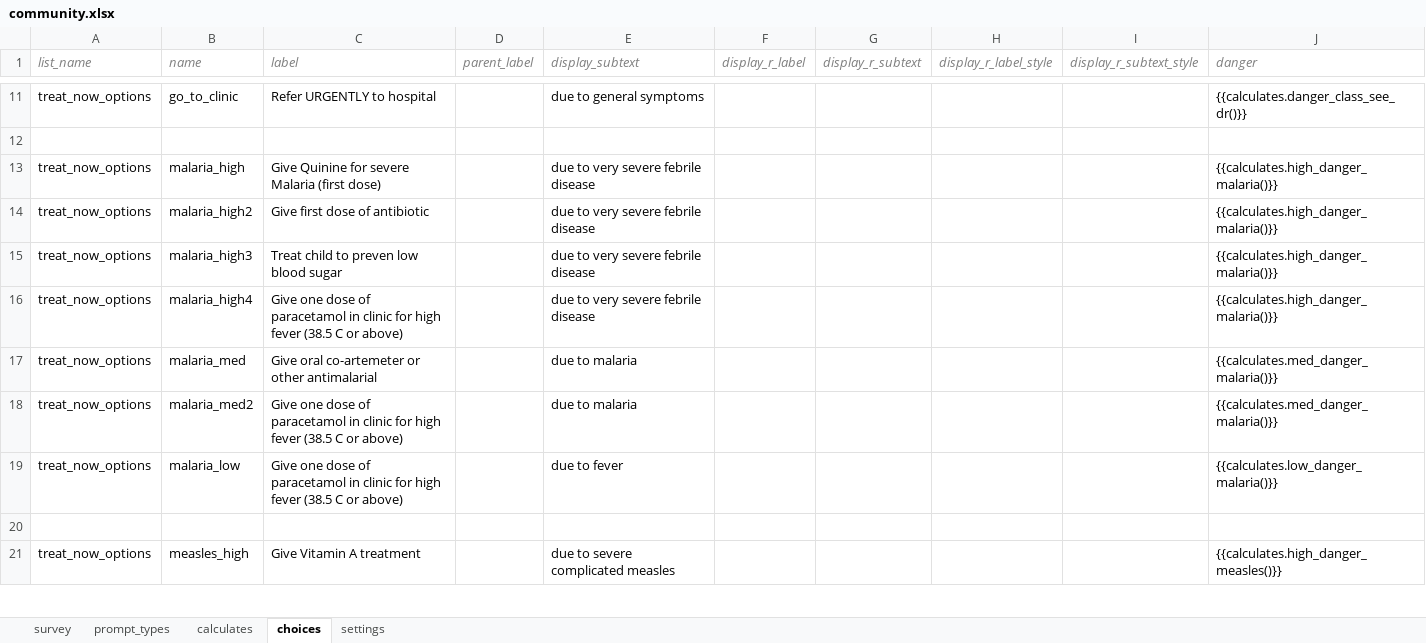
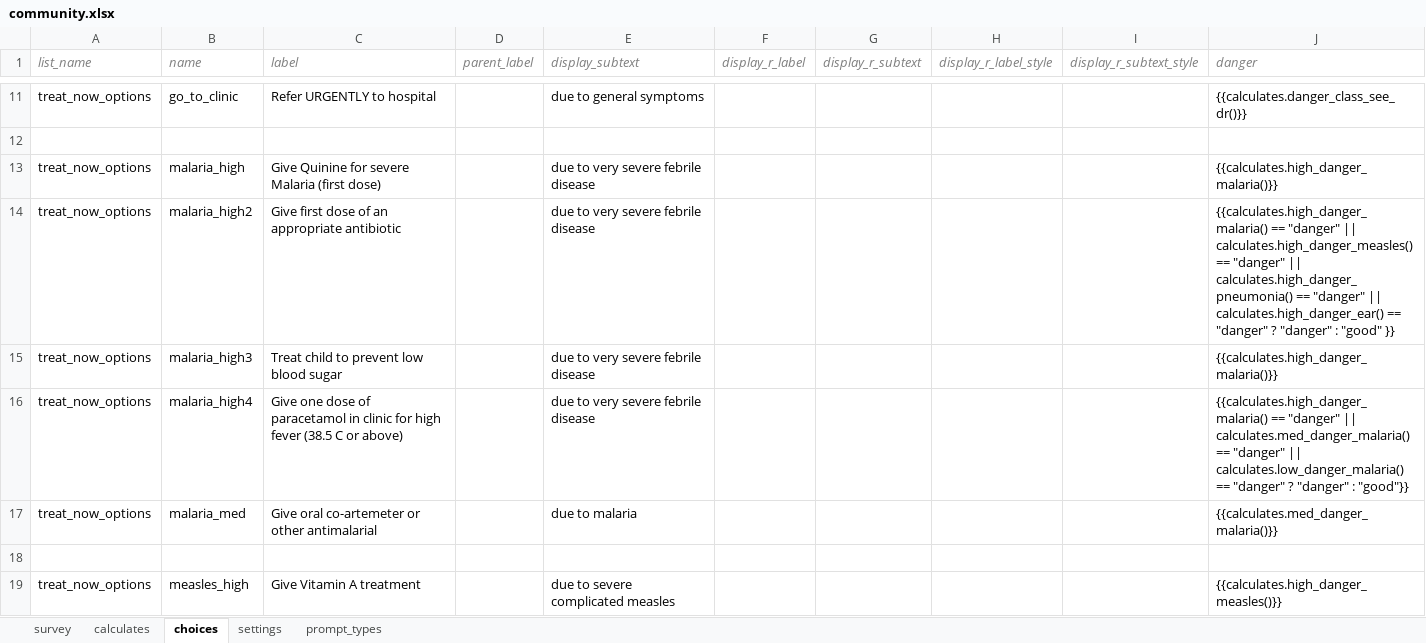
Before and after one commit to bkng/AdaptiveODK, an Excel workbook: form-files/adaptiveIMCI_community/community.xlsx, sheet choices, drawn as a sheet; only a part is shown, gaps mark what is left out; values as stored, in another font and other column widths than the file's, no borders; removed rows and columns are numbered as before the commit, all else as after; the diff covers the shown part only; the diff names each change by its address in the sheet, - before the commit and + after, or states it on an @@ line.

Commit message:
integrated updated Treatment info (Mariana

```diff
--- a/form-files/adaptiveIMCI_community/community.xlsx (sheet choices)
+++ b/form-files/adaptiveIMCI_community/community.xlsx (sheet choices)
@@ sheet tab order changed: survey | calculates | choices | settings | prompt_types @@
-C14 (label): Give first dose of antibiotic
+C14 (label): Give first dose of an appropriate antibiotic
-J14 (danger): {{calculates.high_danger_malaria()}}
+J14 (danger): {{calculates.high_danger_malaria() == "danger" || calculates.high_danger_measles() == "danger" || calculates.high_danger_pneumonia() == "danger" || calculates.high_danger_ear() == "danger" ? "danger" : "good" }}
-C15 (label): Treat child to preven low blood sugar
+C15 (label): Treat child to prevent low blood sugar
-J16 (danger): {{calculates.high_danger_malaria()}}
+J16 (danger): {{calculates.high_danger_malaria() == "danger" || calculates.med_danger_malaria() == "danger" || calculates.low_danger_malaria() == "danger" ? "danger" : "good"}}
-row 18: treat_now_options | malaria_med2 | Give one dose of paracetamol in clinic for high fever (38.5 C or above) |  | due to malaria |  |  |  |  | {{calculates.med_danger_malaria()}}
-row 19: treat_now_options | malaria_low | Give one dose of paracetamol in clinic for high fever (38.5 C or above) |  | due to fever |  |  |  |  | {{calculates.low_danger_malaria()}}
```
Also changed, not shown: 2 added rows, 11 removed rows and 7 edited cells elsewhere in this sheet, sheet settings, 1 other file.
